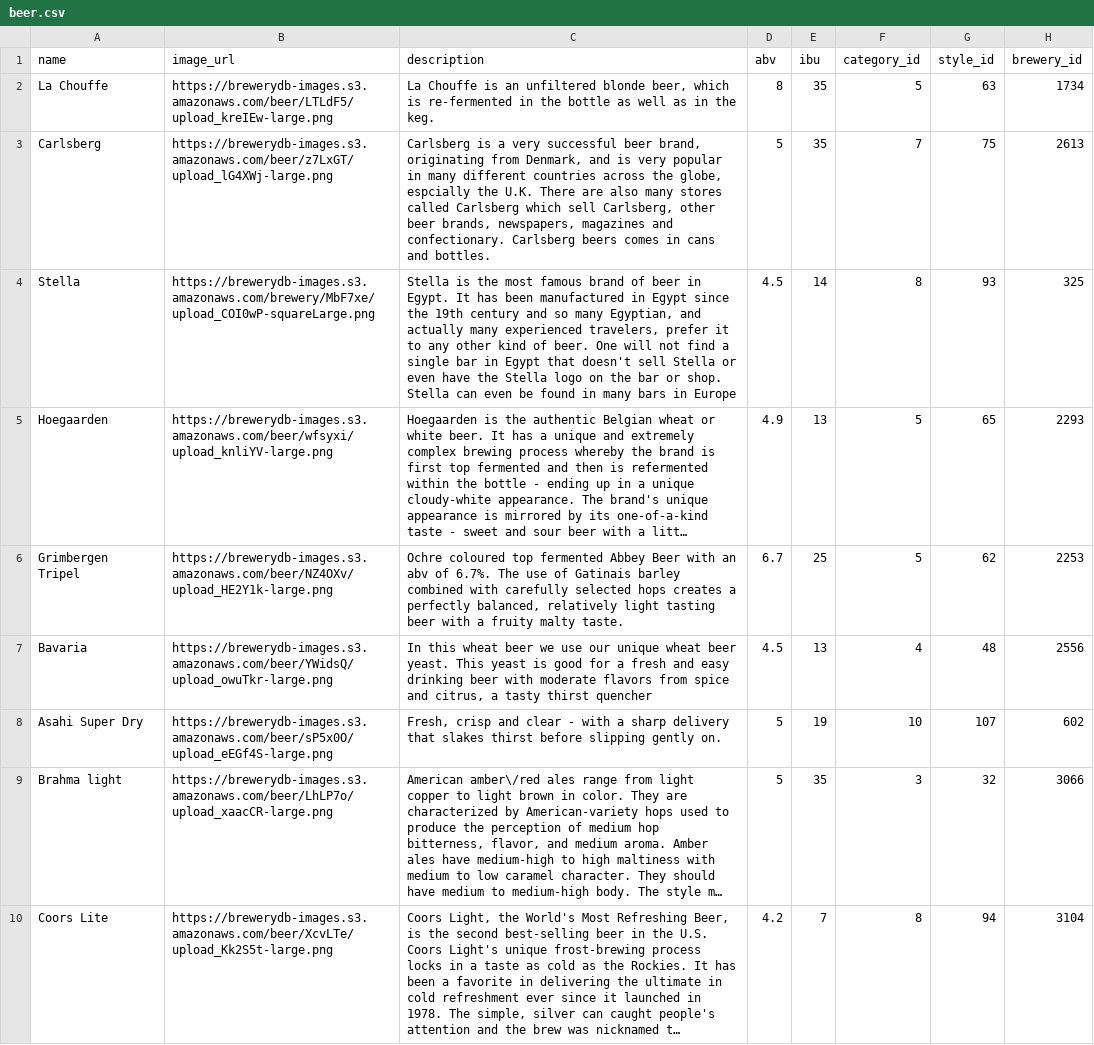
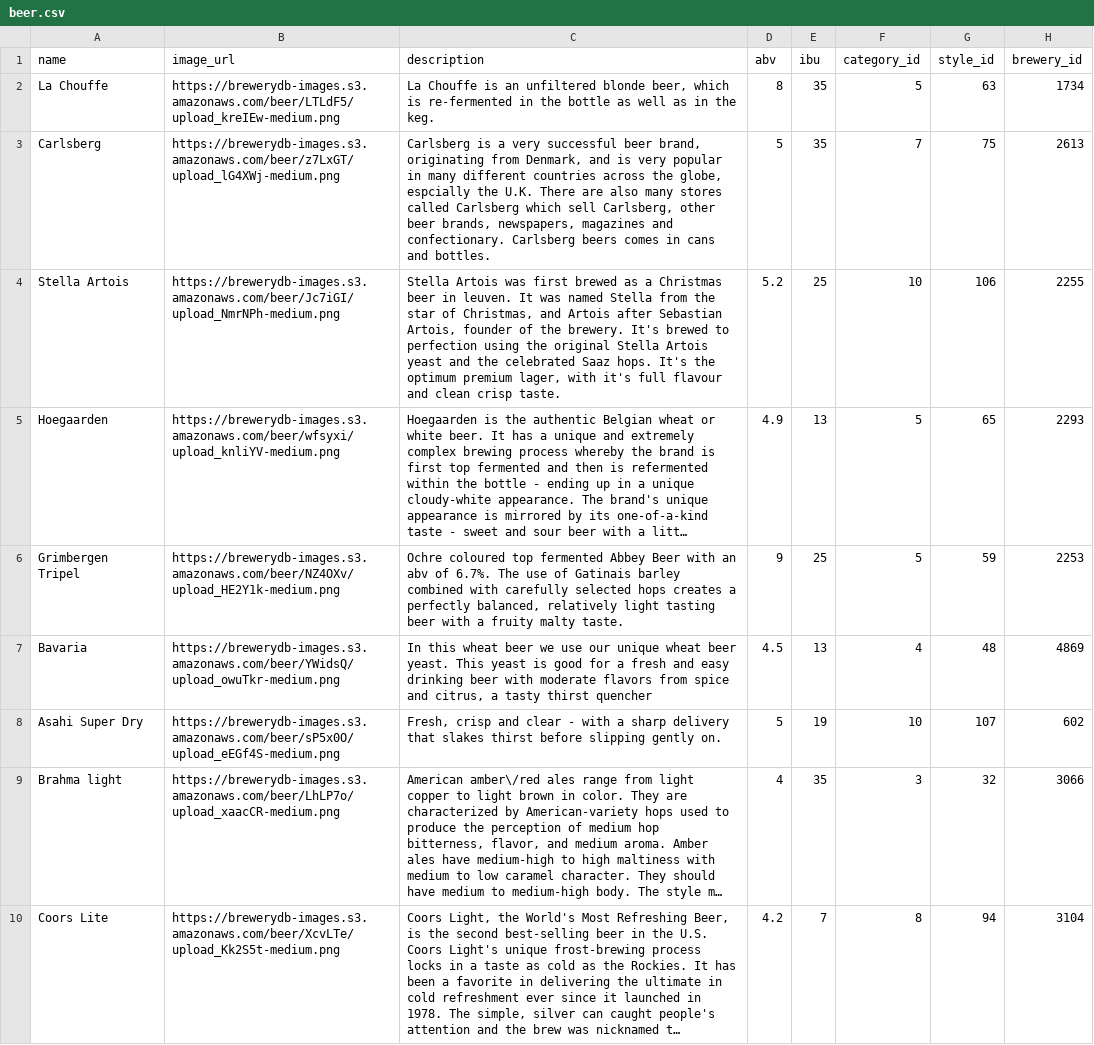
Before and after one commit to ssimonlp/Beerly, a CSV file: db/beer.csv, drawn as a sheet; only a part is shown; long unchanged cells end in …; removed rows and columns are numbered as before the commit, all else as after; the diff covers the shown part only; the diff names each change by its address in the sheet, - before the commit and + after, or states it on an @@ line.

Commit message:
Sorry corrected the data on this branch

```diff
--- a/db/beer.csv
+++ b/db/beer.csv
-B2 (image_url): https://brewerydb-images.s3.amazonaws.com/beer/LTLdF5/upload_kreIEw-large.png
+B2 (image_url): https://brewerydb-images.s3.amazonaws.com/beer/LTLdF5/upload_kreIEw-medium.png
-B3 (image_url): https://brewerydb-images.s3.amazonaws.com/beer/z7LxGT/upload_lG4XWj-large.png
+B3 (image_url): https://brewerydb-images.s3.amazonaws.com/beer/z7LxGT/upload_lG4XWj-medium.png
-row 4: Stella | https://brewerydb-images.s3.amazonaws.com/brewery/MbF7xe/upload_COI0wP-squareLarge.png | Stella is the most famous brand of beer in Egypt. It has been manufactured in Egypt since the 19th century and so many Egyptian, and actually many experienced travelers, prefer it to any other kind of beer. One will not find a single bar in Egypt that doesn't sell Stella or even have the Stella logo on the bar or shop. Stella can even be found in many bars in Europe | 4.5 | 14 | 8 | 93 | 325
+row 4: Stella Artois | https://brewerydb-images.s3.amazonaws.com/beer/Jc7iGI/upload_NmrNPh-medium.png | Stella Artois was first brewed as a Christmas beer in leuven. It was named Stella from the star of Christmas, and Artois after Sebastian Artois, founder of the brewery. It's brewed to perfection using the original Stella Artois yeast and the celebrated Saaz hops. It's the optimum premium lager, with it's full flavour and clean crisp taste. | 5.2 | 25 | 10 | 106 | 2255
-B5 (image_url): https://brewerydb-images.s3.amazonaws.com/beer/wfsyxi/upload_knliYV-large.png
+B5 (image_url): https://brewerydb-images.s3.amazonaws.com/beer/wfsyxi/upload_knliYV-medium.png
-B6 (image_url): https://brewerydb-images.s3.amazonaws.com/beer/NZ4OXv/upload_HE2Y1k-large.png
+B6 (image_url): https://brewerydb-images.s3.amazonaws.com/beer/NZ4OXv/upload_HE2Y1k-medium.png
-D6 (abv): 6.7
+D6 (abv): 9
-G6 (style_id): 62
+G6 (style_id): 59
-B7 (image_url): https://brewerydb-images.s3.amazonaws.com/beer/YWidsQ/upload_owuTkr-large.png
+B7 (image_url): https://brewerydb-images.s3.amazonaws.com/beer/YWidsQ/upload_owuTkr-medium.png
-H7 (brewery_id): 2556
+H7 (brewery_id): 4869
-B8 (image_url): https://brewerydb-images.s3.amazonaws.com/beer/sP5x0O/upload_eEGf4S-large.png
+B8 (image_url): https://brewerydb-images.s3.amazonaws.com/beer/sP5x0O/upload_eEGf4S-medium.png
-B9 (image_url): https://brewerydb-images.s3.amazonaws.com/beer/LhLP7o/upload_xaacCR-large.png
+B9 (image_url): https://brewerydb-images.s3.amazonaws.com/beer/LhLP7o/upload_xaacCR-medium.png
-D9 (abv): 5
+D9 (abv): 4
-B10 (image_url): https://brewerydb-images.s3.amazonaws.com/beer/XcvLTe/upload_Kk2S5t-large.png
+B10 (image_url): https://brewerydb-images.s3.amazonaws.com/beer/XcvLTe/upload_Kk2S5t-medium.png
```
Also changed, not shown: 51 added rows, 2 removed rows and 13 edited cells elsewhere in this file.
